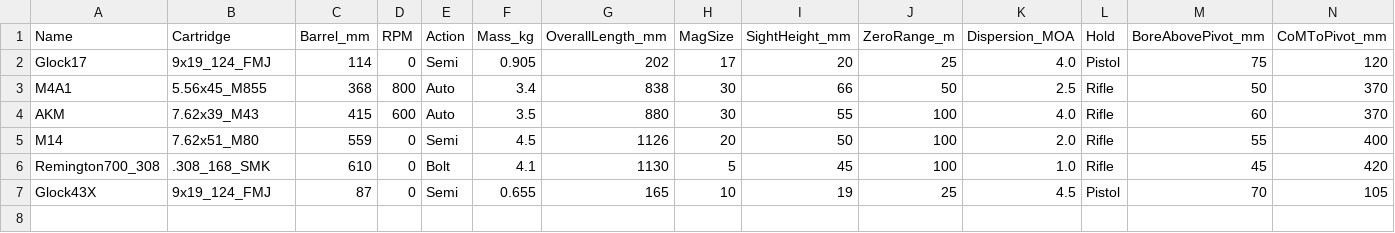
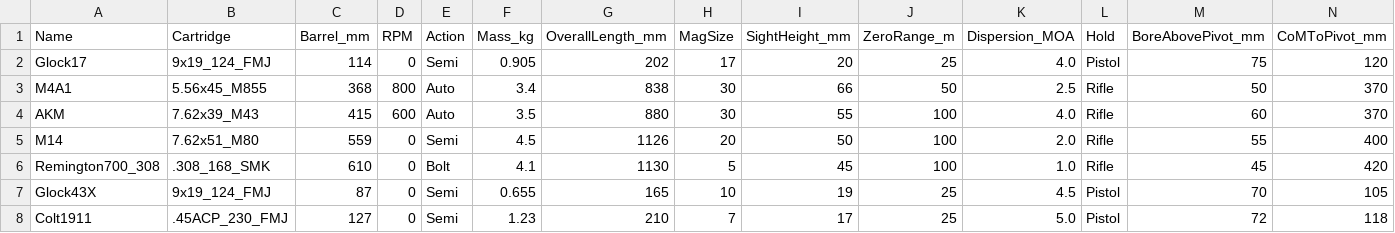
Before and after one commit to unatis/parabellum, a CSV file: Content/Data/Firearms.csv, drawn as a sheet; only a part is shown; rows hold the shown columns only; the diff names each change by its address in the sheet, - before the commit and + after, or states it on an @@ line.

```diff
--- a/Content/Data/Firearms.csv
+++ b/Content/Data/Firearms.csv
+row 8: Colt1911 | .45ACP_230_FMJ | 127 | 0 | Semi | 1.23 | 210 | 7 | 17 | 25 | 5.0 | Pistol | 72 | 118
```
Also changed, not shown: Content/Data/Cartridges.csv, Content/Data/Catalogue.csv, 2 other files.
